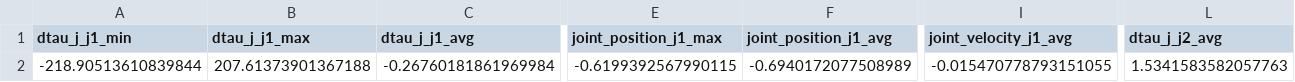
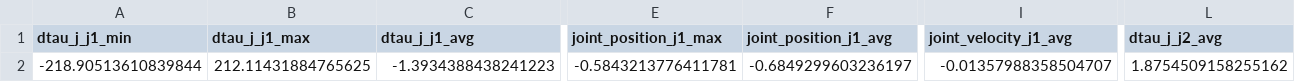
Before and after one commit to chiragjain0/ICM-Dataset, a CSV file: Participant 12/robot_data/stats/task_stats.csv, drawn as a sheet; only a part is shown, gaps mark what is left out; the diff covers the shown part only; the diff names each change by its address in the sheet, - before the commit and + after, or states it on an @@ line.

```diff
--- a/Participant 12/robot_data/stats/task_stats.csv
+++ b/Participant 12/robot_data/stats/task_stats.csv
-B2 (dtau_j_j1_max): 207.61373901367188
+B2 (dtau_j_j1_max): 212.11431884765625
-C2 (dtau_j_j1_avg): -0.26760181861969984
+C2 (dtau_j_j1_avg): -1.3934388438241223
-E2 (joint_position_j1_max): -0.6199392567990115
+E2 (joint_position_j1_max): -0.5843213776411781
-F2 (joint_position_j1_avg): -0.6940172077508989
+F2 (joint_position_j1_avg): -0.6849299603236197
-I2 (joint_velocity_j1_avg): -0.015470778793151055
+I2 (joint_velocity_j1_avg): -0.01357988358504707
-L2 (dtau_j_j2_avg): 1.5341583582057763
+L2 (dtau_j_j2_avg): 1.8754509158255162
```
Also changed, not shown: 40 edited cells elsewhere in this file, Participant 10/robot_data/stats/approach_stats.csv, Participant 10/robot_data/stats/task_stats.csv, 14 other files.
